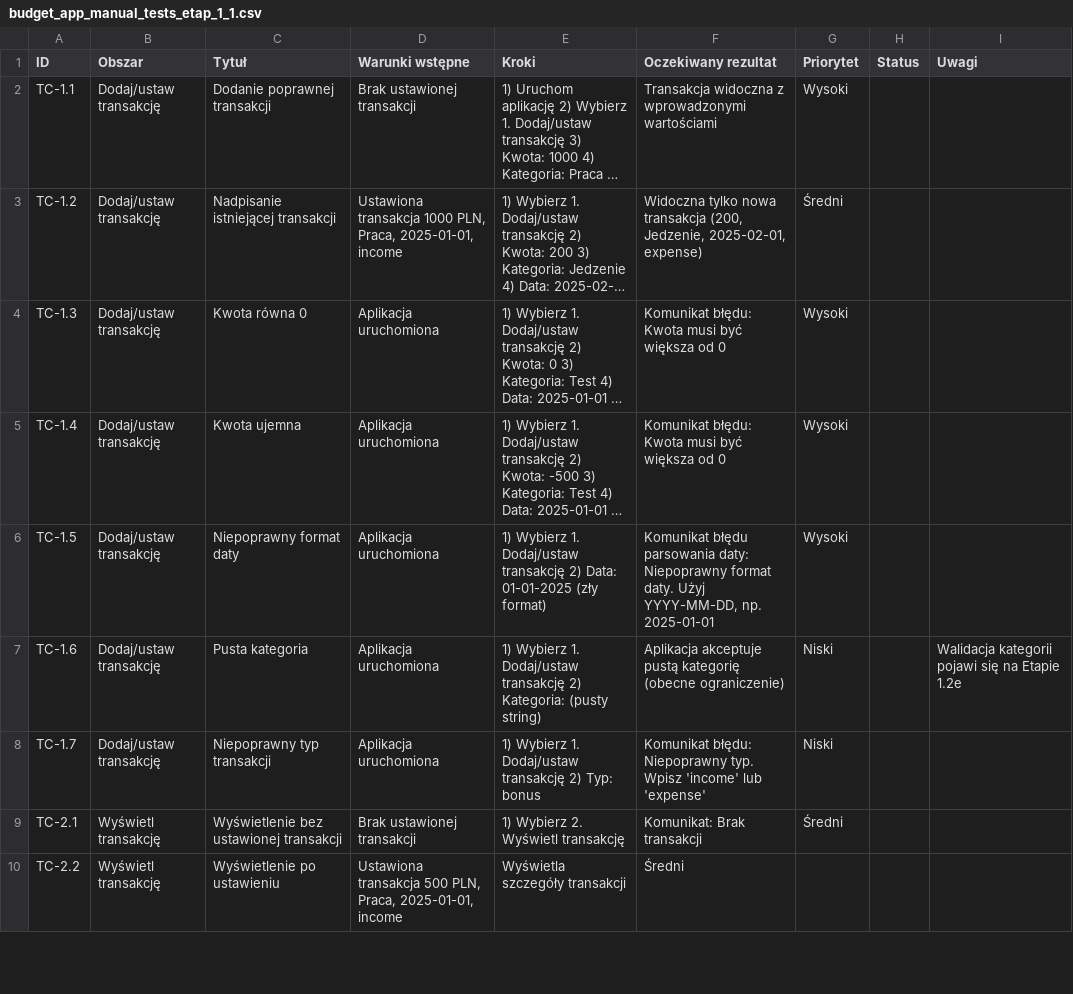
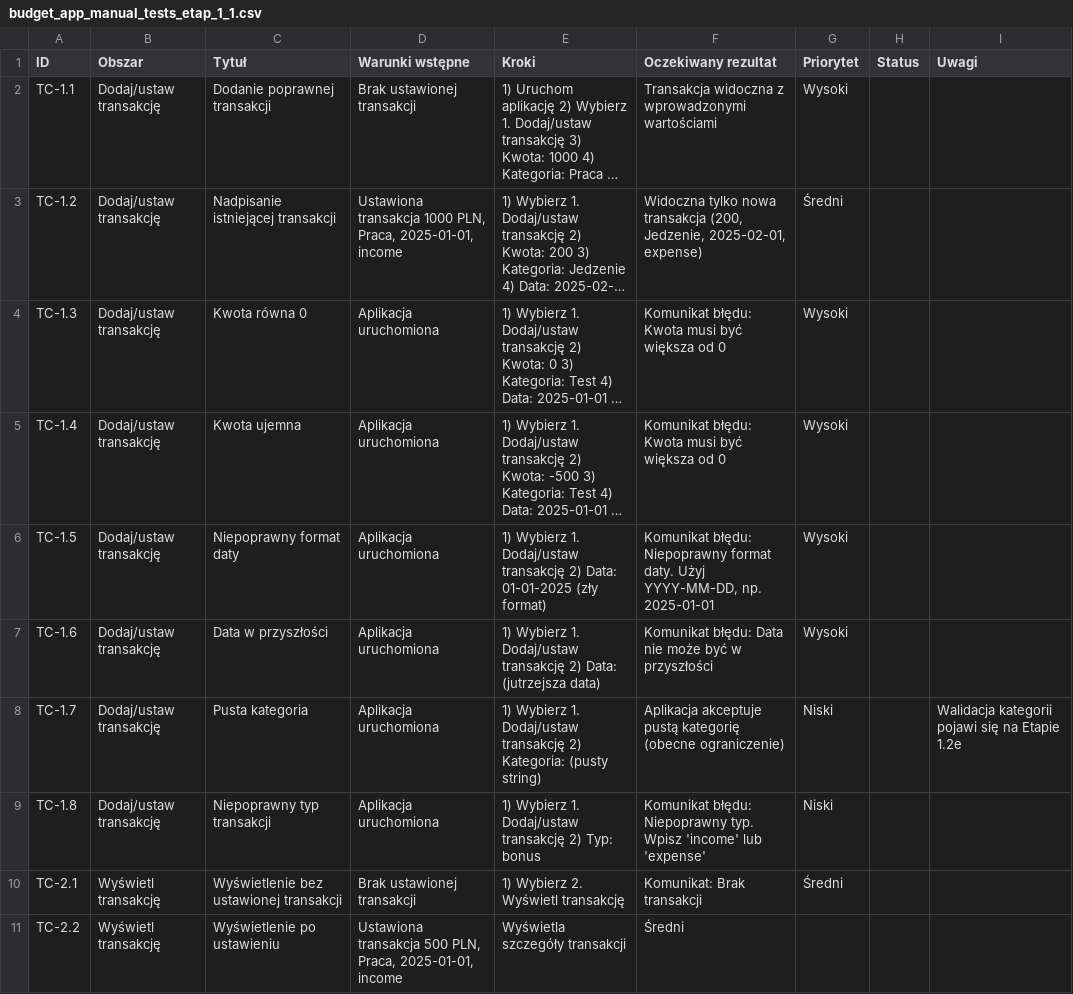
Before and after one commit to GilgameszOwsianka/budget-app, a CSV file: docs/manual-tests/budget_app_manual_tests_etap_1_1.csv, drawn as a sheet; only a part is shown; long unchanged cells end in …; the diff covers the shown part only; the diff names each change by its address in the sheet, - before the commit and + after, or states it on an @@ line.

Commit message:
Dodanie walidacji daty z przyszłości. Poprawki w plkiu README i w plikach testów manualnych

```diff
--- a/docs/manual-tests/budget_app_manual_tests_etap_1_1.csv
+++ b/docs/manual-tests/budget_app_manual_tests_etap_1_1.csv
-F6 (Oczekiwany rezultat): Komunikat błędu parsowania daty: Niepoprawny format…
+F6 (Oczekiwany rezultat): Komunikat błędu: Niepoprawny format…
-C7 (Tytuł): Pusta kategoria
+C7 (Tytuł): Data w przyszłości
-E7 (Kroki): …transakcję 2) Kategoria: (pusty string)
+E7 (Kroki): …transakcję 2) Data: (jutrzejsza data)
-F7 (Oczekiwany rezultat): Aplikacja akceptuje pustą kategorię (obecne ograniczenie)
+F7 (Oczekiwany rezultat): Komunikat błędu: Data nie może być w przyszłości
-G7 (Priorytet): Niski
+G7 (Priorytet): Wysoki
-I7 (Uwagi): Walidacja kategorii pojawi się na Etapie 1.2e
+I7 (Uwagi): (empty)
-C8 (Tytuł): Niepoprawny typ transakcji
+C8 (Tytuł): Pusta kategoria
-E8 (Kroki): …transakcję 2) Typ: bonus
+E8 (Kroki): …transakcję 2) Kategoria: (pusty string)
-F8 (Oczekiwany rezultat): Komunikat błędu: Niepoprawny typ. Wpisz 'income' lub 'expense'
+F8 (Oczekiwany rezultat): Aplikacja akceptuje pustą kategorię (obecne ograniczenie)
-I8 (Uwagi): (empty)
+I8 (Uwagi): Walidacja kategorii pojawi się na Etapie 1.2e
+row 9: TC-1.8 | Dodaj/ustaw transakcję | Niepoprawny typ transakcji | Aplikacja uruchomiona | 1) Wybierz 1. Dodaj/ustaw transakcję 2) Typ: bonus | Komunikat błędu: Niepoprawny typ. Wpisz 'income' lub 'expense' | Niski
```
Also changed, not shown: 5 edited cells elsewhere in this file, 3 other files.
